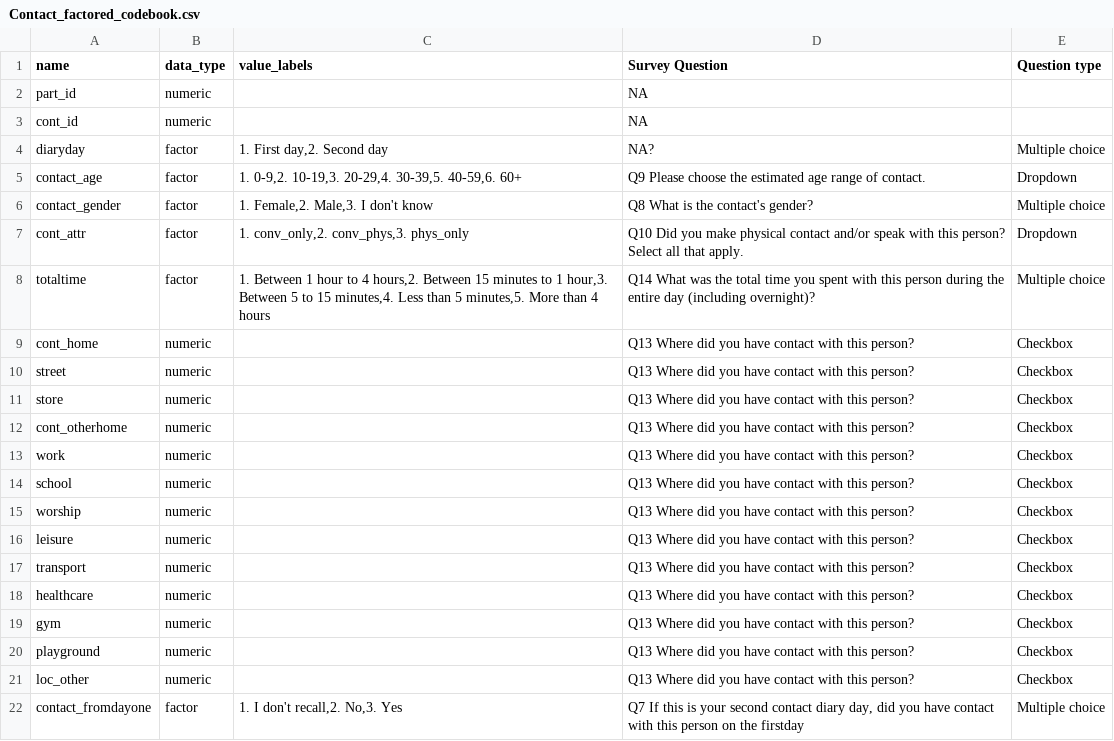
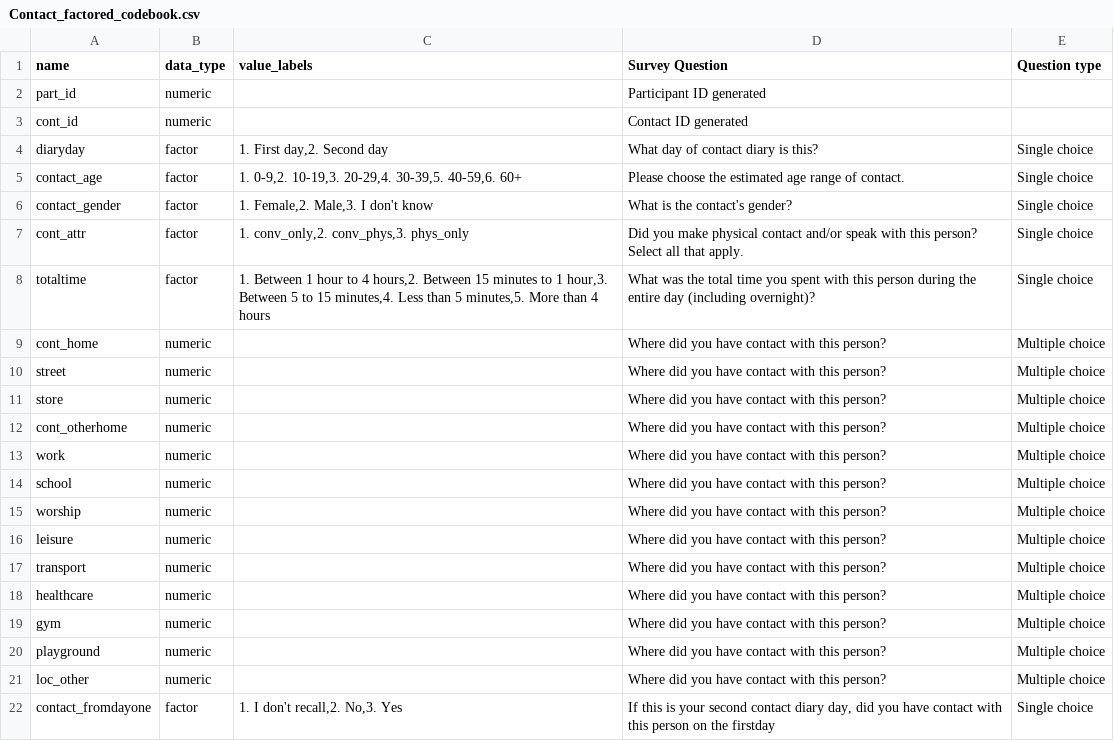
Before and after one commit to lopmanlab/corporate-mix-round-1, a CSV file: Phase1/Factored/Contact_factored_codebook.csv, drawn as a sheet.

Commit message:
Update Contact_factored_codebook.csv
Corrected questions and question type

```diff
--- a/Phase1/Factored/Contact_factored_codebook.csv
+++ b/Phase1/Factored/Contact_factored_codebook.csv
@@ -1,22 +1,22 @@
 name,data_type,value_labels,Survey Question,Question type
-part_id,numeric,,NA,
-cont_id,numeric,,NA,
-diaryday,factor,"1. First day,2. Second day",NA?,Multiple choice
-contact_age,factor,"1. 0-9,2. 10-19,3. 20-29,4. 30-39,5. 40-59,6. 60+",Q9 Please choose the estimated age range of contact. ,Dropdown
-contact_gender,factor,"1. Female,2. Male,3. I don't know",Q8 What is the contact's gender?,Multiple choice
-cont_attr,factor,"1. conv_only,2. conv_phys,3. phys_only",Q10 Did you make physical contact and/or speak with this person? Select all that apply.,Dropdown
-totaltime,factor,"1. Between 1 hour to 4 hours,2. Between 15 minutes to 1 hour,3. Between 5 to 15 minutes,4. Less than 5 minutes,5. More than 4 hours",Q14 What was the total time you spent with this person during the entire day (including overnight)?,Multiple choice
-cont_home,numeric,,Q13 Where did you have contact with this person? ,Checkbox
-street,numeric,,Q13 Where did you have contact with this person? ,Checkbox
-store,numeric,,Q13 Where did you have contact with this person? ,Checkbox
-cont_otherhome,numeric,,Q13 Where did you have contact with this person? ,Checkbox
-work,numeric,,Q13 Where did you have contact with this person? ,Checkbox
-school,numeric,,Q13 Where did you have contact with this person? ,Checkbox
-worship,numeric,,Q13 Where did you have contact with this person? ,Checkbox
-leisure,numeric,,Q13 Where did you have contact with this person? ,Checkbox
-transport,numeric,,Q13 Where did you have contact with this person? ,Checkbox
-healthcare,numeric,,Q13 Where did you have contact with this person? ,Checkbox
-gym,numeric,,Q13 Where did you have contact with this person? ,Checkbox
-playground,numeric,,Q13 Where did you have contact with this person? ,Checkbox
-loc_other,numeric,,Q13 Where did you have contact with this person? ,Checkbox
-contact_fromdayone,factor,"1. I don't recall,2. No,3. Yes","Q7 If this is your second contact diary day, did you have contact with this person on the firstday",Multiple choice
+part_id,numeric,,Participant ID generated,
+cont_id,numeric,,Contact ID generated,
+diaryday,factor,"1. First day,2. Second day",What day of contact diary is this?,Single choice
+contact_age,factor,"1. 0-9,2. 10-19,3. 20-29,4. 30-39,5. 40-59,6. 60+",Please choose the estimated age range of contact. ,Single choice
+contact_gender,factor,"1. Female,2. Male,3. I don't know",What is the contact's gender?,Single choice
+cont_attr,factor,"1. conv_only,2. conv_phys,3. phys_only",Did you make physical contact and/or speak with this person? Select all that apply.,Single choice
+totaltime,factor,"1. Between 1 hour to 4 hours,2. Between 15 minutes to 1 hour,3. Between 5 to 15 minutes,4. Less than 5 minutes,5. More than 4 hours",What was the total time you spent with this person during the entire day (including overnight)?,Single choice
+cont_home,numeric,,Where did you have contact with this person? ,Multiple choice
+street,numeric,,Where did you have contact with this person? ,Multiple choice
+store,numeric,,Where did you have contact with this person? ,Multiple choice
+cont_otherhome,numeric,,Where did you have contact with this person? ,Multiple choice
+work,numeric,,Where did you have contact with this person? ,Multiple choice
+school,numeric,,Where did you have contact with this person? ,Multiple choice
+worship,numeric,,Where did you have contact with this person? ,Multiple choice
+leisure,numeric,,Where did you have contact with this person? ,Multiple choice
+transport,numeric,,Where did you have contact with this person? ,Multiple choice
+healthcare,numeric,,Where did you have contact with this person? ,Multiple choice
+gym,numeric,,Where did you have contact with this person? ,Multiple choice
+playground,numeric,,Where did you have contact with this person? ,Multiple choice
+loc_other,numeric,,Where did you have contact with this person? ,Multiple choice
+contact_fromdayone,factor,"1. I don't recall,2. No,3. Yes","If this is your second contact diary day, did you have contact with this person on the firstday",Single choice
```
